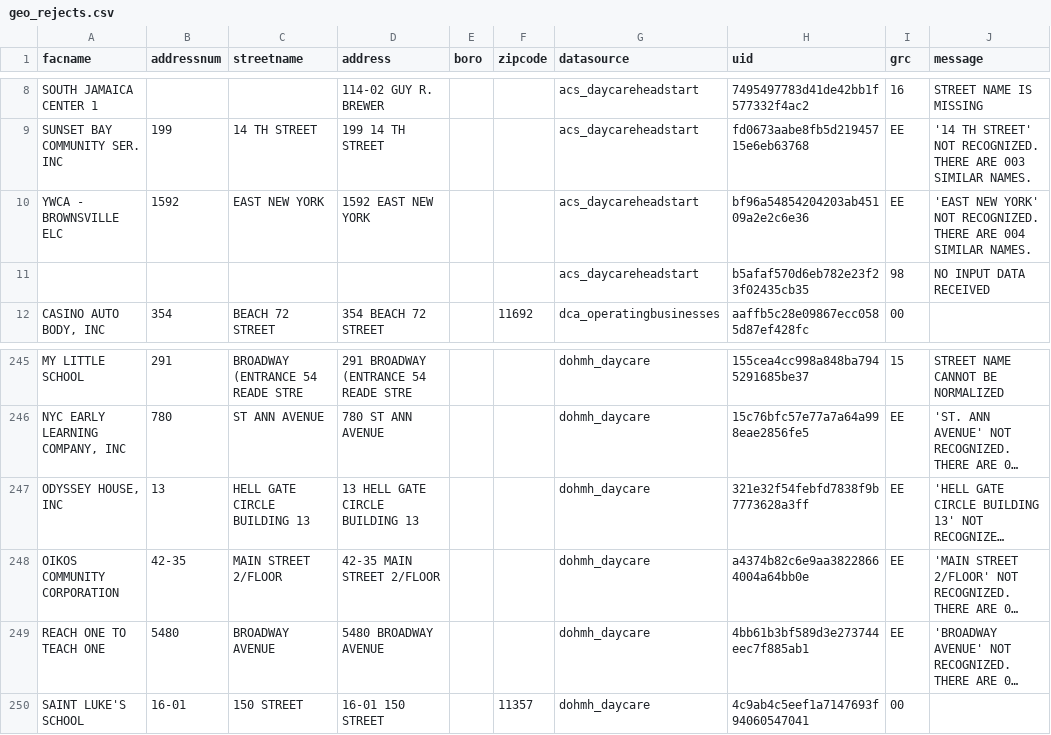
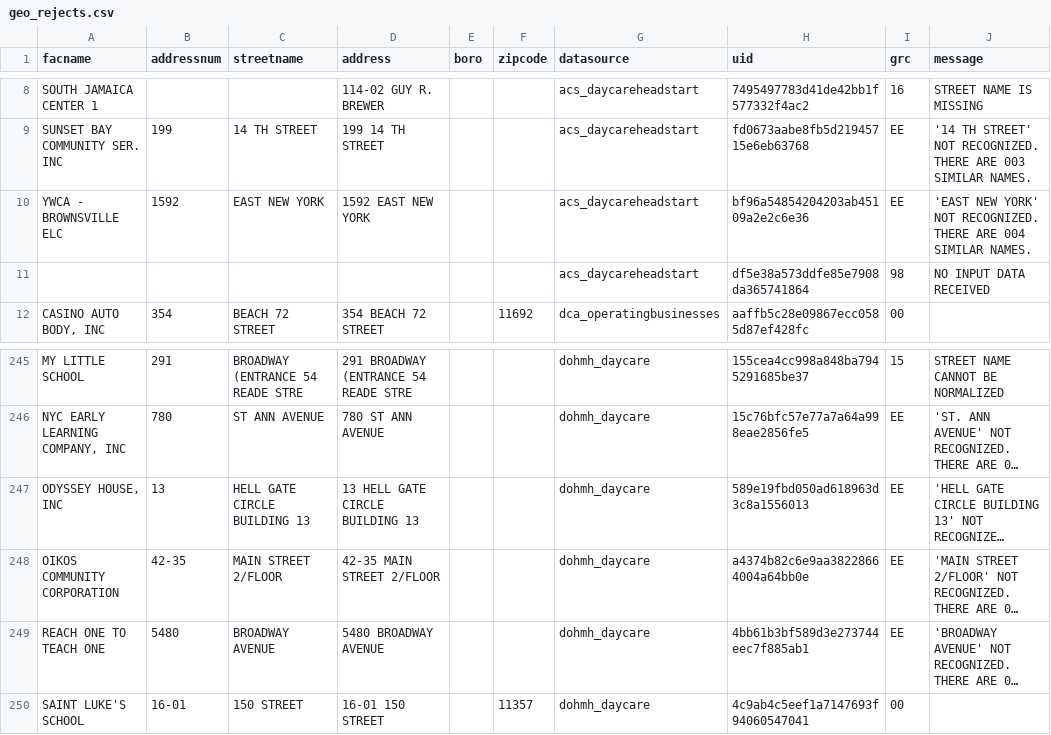
Before and after one commit to NYCPlanning/db-facilities-tmp, a CSV file: output/geo_rejects.csv, drawn as a sheet; only a part is shown, gaps mark what is left out; long unchanged cells end in …; the diff names each change by its address in the sheet, - before the commit and + after, or states it on an @@ line.

```diff
--- a/output/geo_rejects.csv
+++ b/output/geo_rejects.csv
-H11 (uid): b5afaf570d6eb782e23f23f02435cb35
+H11 (uid): df5e38a573ddfe85e7908da365741864
-H247 (uid): 321e32f54febfd7838f9b7773628a3ff
+H247 (uid): 589e19fbd050ad618963d3c8a1556013
```
Also changed, not shown: output/qc_diff.csv, output/qc_mapped_datasource.csv, 6 other files.
